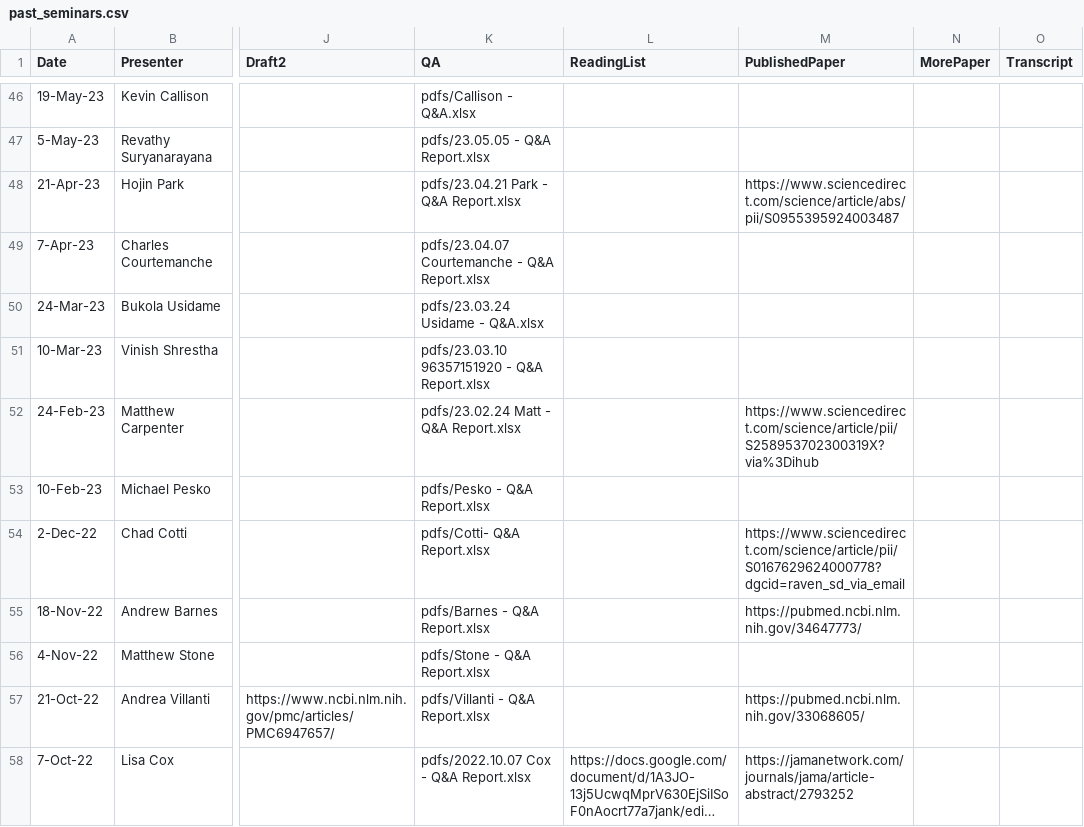
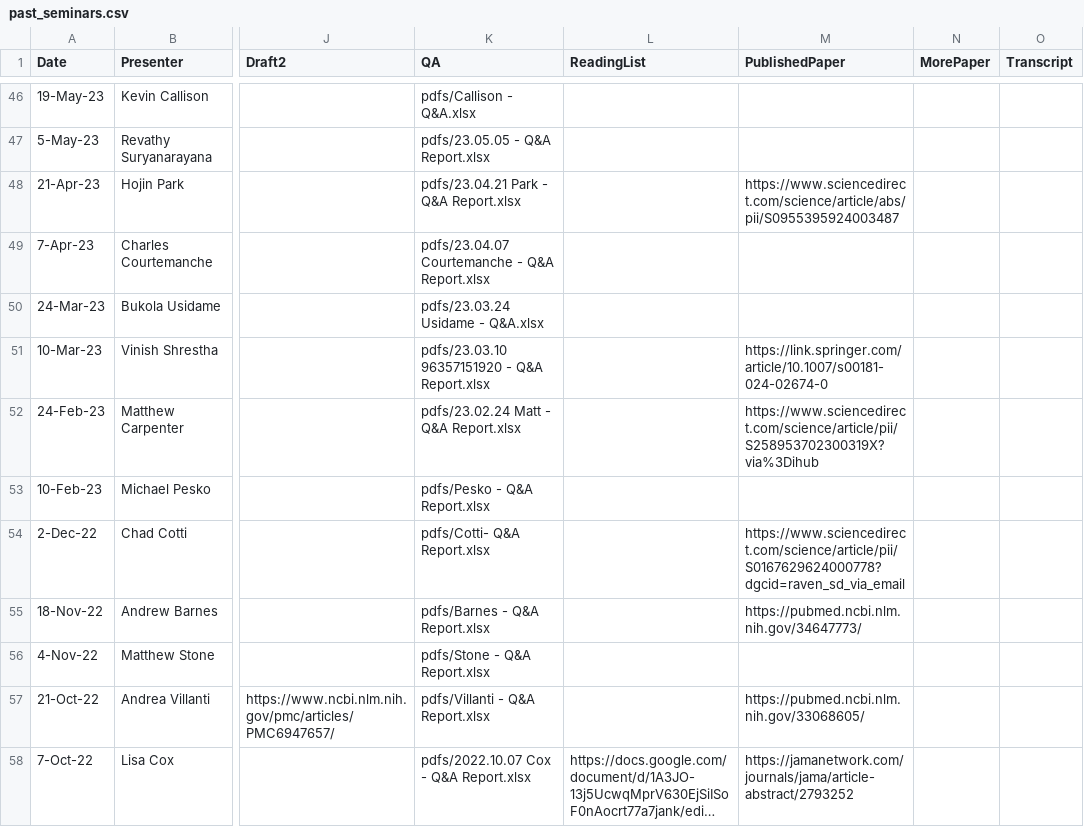
Before and after one commit to ernbilen/test_website_tops, a CSV file: _data/past_seminars.csv, drawn as a sheet; only a part is shown, gaps mark what is left out; long unchanged cells end in …; the diff names each change by its address in the sheet, - before the commit and + after, or states it on an @@ line.

```diff
--- a/_data/past_seminars.csv
+++ b/_data/past_seminars.csv
-M51 (PublishedPaper): (empty)
+M51 (PublishedPaper): https://link.springer.com/article/10.1007/s00181-024-02674-0
```
Also changed, not shown: 1 other file.
